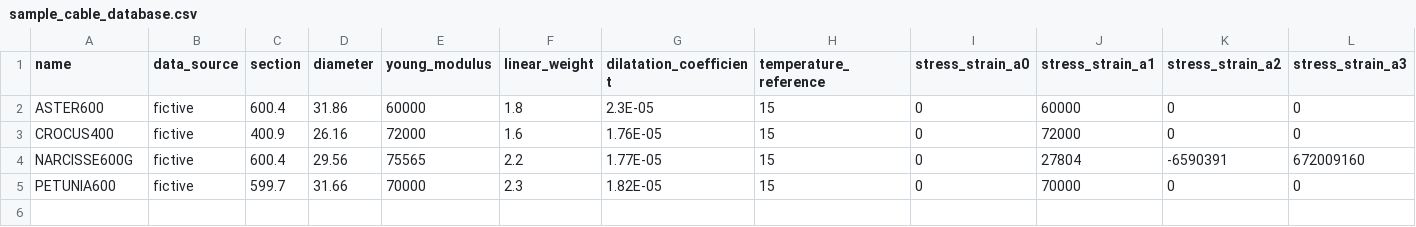
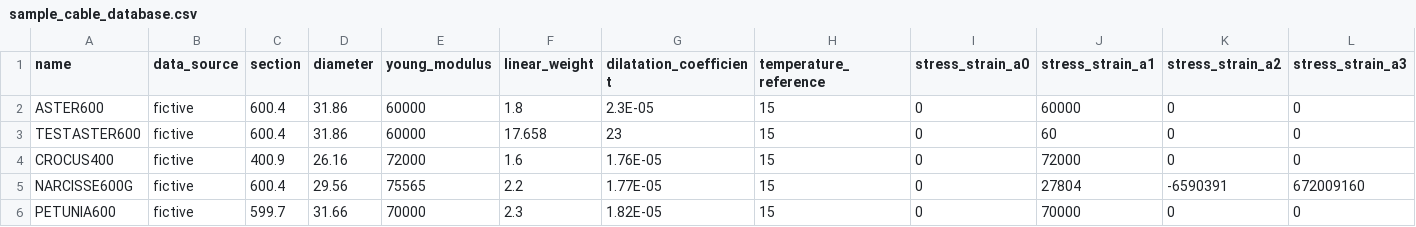
Before and after one commit to phlowers/mechaphlowers, a CSV file: src/mechaphlowers/data/catalog/sample_cable_database.csv, drawn as a sheet; only a part is shown; rows hold the shown columns only; the diff names each change by its address in the sheet, - before the commit and + after, or states it on an @@ line.

```diff
--- a/src/mechaphlowers/data/catalog/sample_cable_database.csv
+++ b/src/mechaphlowers/data/catalog/sample_cable_database.csv
+row 3: TESTASTER600 | fictive | 600.4 | 31.86 | 60000 | 17.658 | 23 | 15 | 0 | 60 | 0 | 0
```
Also changed, not shown: 22 other files.
